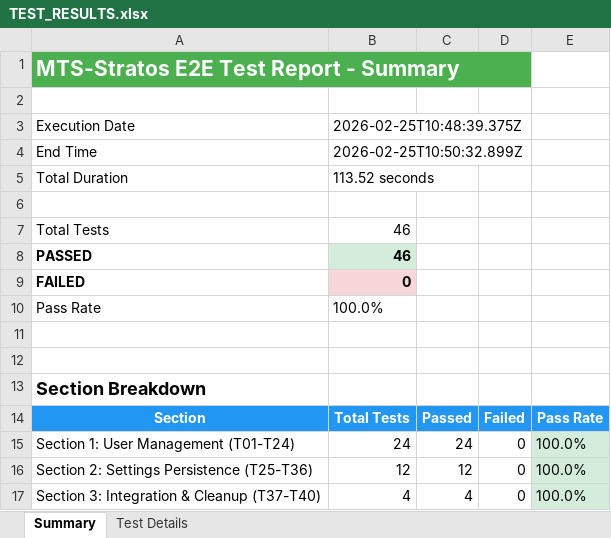
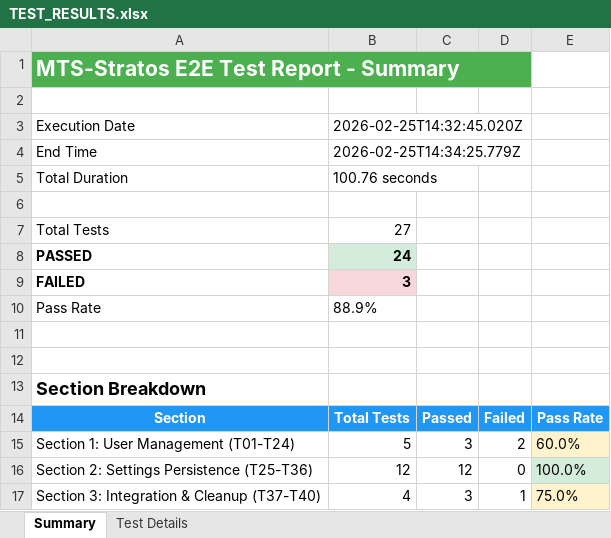
Before and after one commit to lupomich/MTS-Stratos, an Excel workbook: Testing/TEST_RESULTS.xlsx, sheet Summary, drawn as a sheet; values as stored, in another font and other column widths than the file's, no borders; the diff names each change by its address in the sheet, - before the commit and + after, or states it on an @@ line.

```diff
--- a/Testing/TEST_RESULTS.xlsx (sheet Summary)
+++ b/Testing/TEST_RESULTS.xlsx (sheet Summary)
-B3: 2026-02-25T10:48:39.375Z
+B3: 2026-02-25T14:32:45.020Z
-B4: 2026-02-25T10:50:32.899Z
+B4: 2026-02-25T14:34:25.779Z
-B5: 113.52 seconds
+B5: 100.76 seconds
-B7: 46
+B7: 27
-B8: 46
+B8: 24
-B9: 0
+B9: 3
-B10: 100.0%
+B10: 88.9%
-B15: 24
+B15: 5
-C15: 24
+C15: 3
-D15: 0
+D15: 2
-E15: 100.0%
+E15: 60.0%
-E15 fill: #D4EDDA
+E15 fill: #FFF3CD
-C17: 4
+C17: 3
-D17: 0
+D17: 1
-E17: 100.0%
+E17: 75.0%
-E17 fill: #D4EDDA
+E17 fill: #FFF3CD
```
Also changed, not shown: sheet Test Details, 10 other files.
